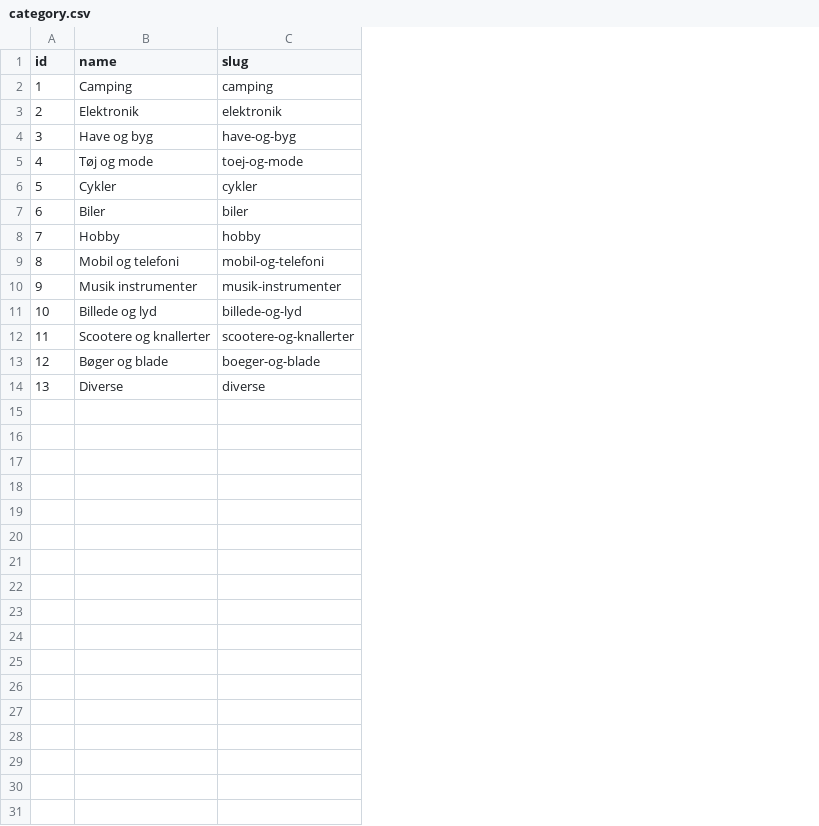
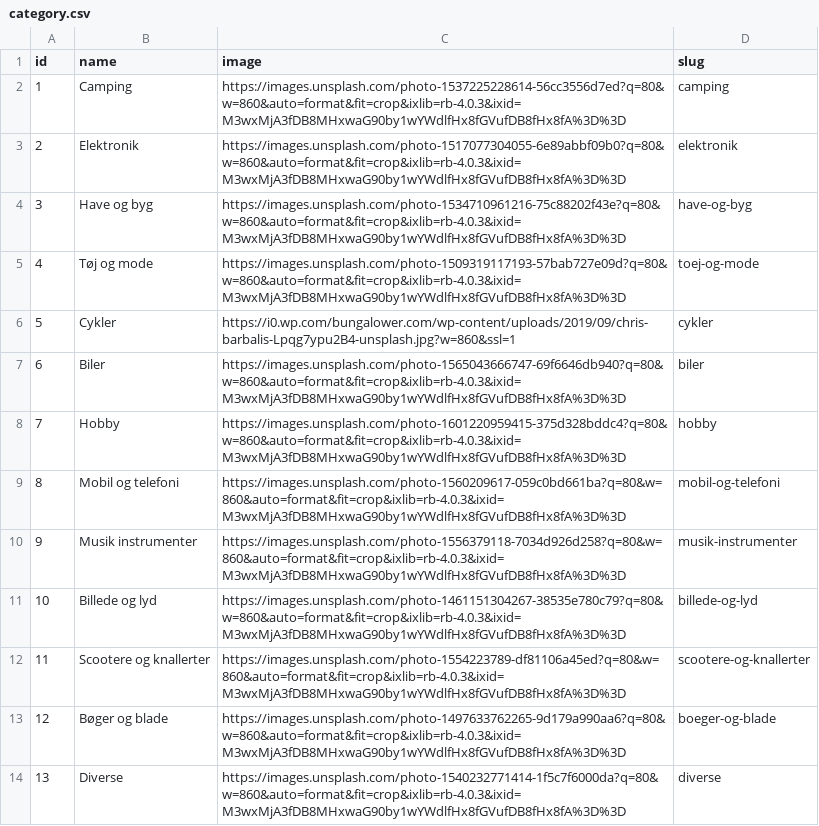
Before and after one commit to PhilipDet/den-groenne-avis, a CSV file: prisma/csv/category.csv, drawn as a sheet; the diff names each change by its address in the sheet, - before the commit and + after, or states it on an @@ line.

Commit message:
Adds category images and improves homepage sections
Enhances category support by adding image URLs and updating types.
Improves homepage layout with banners, popular categories, and donation sections.
Links products and categories to detail pages for better navigation.
Standardizes CSS classes for footer styling.
Optimizes category fetching logic for random selection.

```diff
--- a/prisma/csv/category.csv
+++ b/prisma/csv/category.csv
+column C (image), rows 2-14: https://images.unsplash.com/photo-1537225228614-56cc3556d7ed?q=80&w=860&auto=format&fit=crop&ixlib=rb-4.0.3&ixid=M3wxMjA3fDB8MHxwaG90by1wYWdlfHx8fGVufDB8fHx8fA%3D%3D | https://images.unsplash.com/photo-1517077304055-6e89abbf09b0?q=80&w=860&auto=format&fit=crop&ixlib=rb-4.0.3&ixid=M3wxMjA3fDB8MHxwaG90by1wYWdlfHx8fGVufDB8fHx8fA%3D%3D | https://images.unsplash.com/photo-1534710961216-75c88202f43e?q=80&w=860&auto=format&fit=crop&ixlib=rb-4.0.3&ixid=M3wxMjA3fDB8MHxwaG90by1wYWdlfHx8fGVufDB8fHx8fA%3D%3D | https://images.unsplash.com/photo-1509319117193-57bab727e09d?q=80&w=860&auto=format&fit=crop&ixlib=rb-4.0.3&ixid=M3wxMjA3fDB8MHxwaG90by1wYWdlfHx8fGVufDB8fHx8fA%3D%3D | https://i0.wp.com/bungalower.com/wp-content/uploads/2019/09/chris-barbalis-Lpqg7ypu2B4-unsplash.jpg?w=860&ssl=1 | https://images.unsplash.com/photo-1565043666747-69f6646db940?q=80&w=860&auto=format&fit=crop&ixlib=rb-4.0.3&ixid=M3wxMjA3fDB8MHxwaG90by1wYWdlfHx8fGVufDB8fHx8fA%3D%3D | https://images.unsplash.com/photo-1601220959415-375d328bddc4?q=80&w=860&auto=format&fit=crop&ixlib=rb-4.0.3&ixid=M3wxMjA3fDB8MHxwaG90by1wYWdlfHx8fGVufDB8fHx8fA%3D%3D | https://images.unsplash.com/photo-1560209617-059c0bd661ba?q=80&w=860&auto=format&fit=crop&ixlib=rb-4.0.3&ixid=M3wxMjA3fDB8MHxwaG90by1wYWdlfHx8fGVufDB8fHx8fA%3D%3D | https://images.unsplash.com/photo-1556379118-7034d926d258?q=80&w=860&auto=format&fit=crop&ixlib=rb-4.0.3&ixid=M3wxMjA3fDB8MHxwaG90by1wYWdlfHx8fGVufDB8fHx8fA%3D%3D | https://images.unsplash.com/photo-1461151304267-38535e780c79?q=80&w=860&auto=format&fit=crop&ixlib=rb-4.0.3&ixid=M3wxMjA3fDB8MHxwaG90by1wYWdlfHx8fGVufDB8fHx8fA%3D%3D | https://images.unsplash.com/photo-1554223789-df81106a45ed?q=80&w=860&auto=format&fit=crop&ixlib=rb-4.0.3&ixid=M3wxMjA3fDB8MHxwaG90by1wYWdlfHx8fGVufDB8fHx8fA%3D%3D | https://images.unsplash.com/photo-1497633762265-9d179a990aa6?q=80&w=860&auto=format&fit=crop&ixlib=rb-4.0.3&ixid=M3wxMjA3fDB8MHxwaG90by1wYWdlfHx8fGVufDB8fHx8fA%3D%3D | https://images.unsplash.com/photo-1540232771414-1f5c7f6000da?q=80&w=860&auto=format&fit=crop&ixlib=rb-4.0.3&ixid=M3wxMjA3fDB8MHxwaG90by1wYWdlfHx8fGVufDB8fHx8fA%3D%3D
```
Also changed, not shown: 14 other files.
